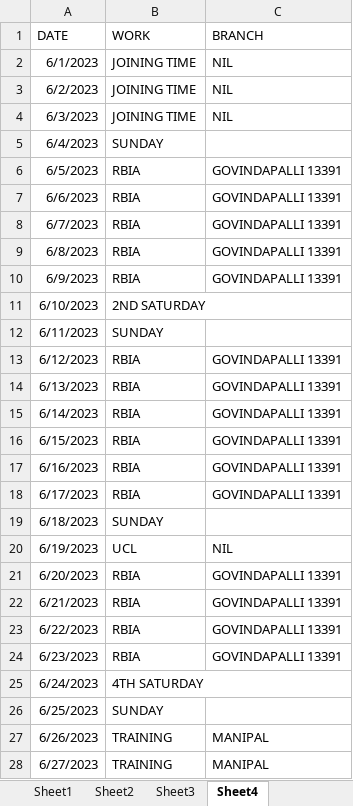
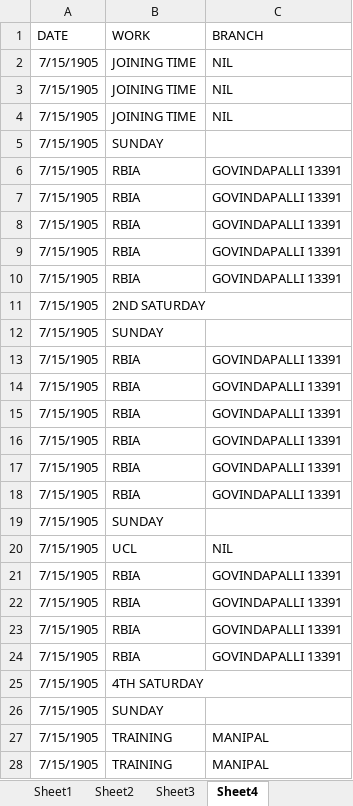
Before and after one commit to iamchaitanya/TABILL_V0, an Excel workbook: public/Template.xlsx, sheet Sheet4, drawn as a sheet; only a part is shown; values as stored, in another font and other column widths than the file's, no borders; charts and pictures not drawn; the diff covers the shown part only; the diff names each change by its address in the sheet, - before the commit and + after, or states it on an @@ line.

Commit message:
Update revised monthly diary Sheet3

```diff
--- a/public/Template.xlsx (sheet Sheet4)
+++ b/public/Template.xlsx (sheet Sheet4)
-A2 (DATE): 6/1/2023
+A2 (DATE): 7/15/1905
-A3 (DATE): 6/2/2023
+A3 (DATE): 7/15/1905
-A4 (DATE): 6/3/2023
+A4 (DATE): 7/15/1905
-A5 (DATE): 6/4/2023
+A5 (DATE): 7/15/1905
-A6 (DATE): 6/5/2023
+A6 (DATE): 7/15/1905
-A7 (DATE): 6/6/2023
+A7 (DATE): 7/15/1905
-A8 (DATE): 6/7/2023
+A8 (DATE): 7/15/1905
-A9 (DATE): 6/8/2023
+A9 (DATE): 7/15/1905
-A10 (DATE): 6/9/2023
+A10 (DATE): 7/15/1905
-A11 (DATE): 6/10/2023
+A11 (DATE): 7/15/1905
-A12 (DATE): 6/11/2023
+A12 (DATE): 7/15/1905
-A13 (DATE): 6/12/2023
+A13 (DATE): 7/15/1905
-A14 (DATE): 6/13/2023
+A14 (DATE): 7/15/1905
-A15 (DATE): 6/14/2023
+A15 (DATE): 7/15/1905
-A16 (DATE): 6/15/2023
+A16 (DATE): 7/15/1905
-A17 (DATE): 6/16/2023
+A17 (DATE): 7/15/1905
-A18 (DATE): 6/17/2023
+A18 (DATE): 7/15/1905
-A19 (DATE): 6/18/2023
+A19 (DATE): 7/15/1905
-A20 (DATE): 6/19/2023
+A20 (DATE): 7/15/1905
-A21 (DATE): 6/20/2023
+A21 (DATE): 7/15/1905
-A22 (DATE): 6/21/2023
+A22 (DATE): 7/15/1905
-A23 (DATE): 6/22/2023
+A23 (DATE): 7/15/1905
-A24 (DATE): 6/23/2023
+A24 (DATE): 7/15/1905
-A25 (DATE): 6/24/2023
+A25 (DATE): 7/15/1905
-A26 (DATE): 6/25/2023
+A26 (DATE): 7/15/1905
-A27 (DATE): 6/26/2023
+A27 (DATE): 7/15/1905
-A28 (DATE): 6/27/2023
+A28 (DATE): 7/15/1905
```
Also changed, not shown: 3 edited cells elsewhere in this sheet, sheet Sheet3, sheet Sheet2, sheet Sheet1, hidden cells, charts or pictures, 1 other file.
